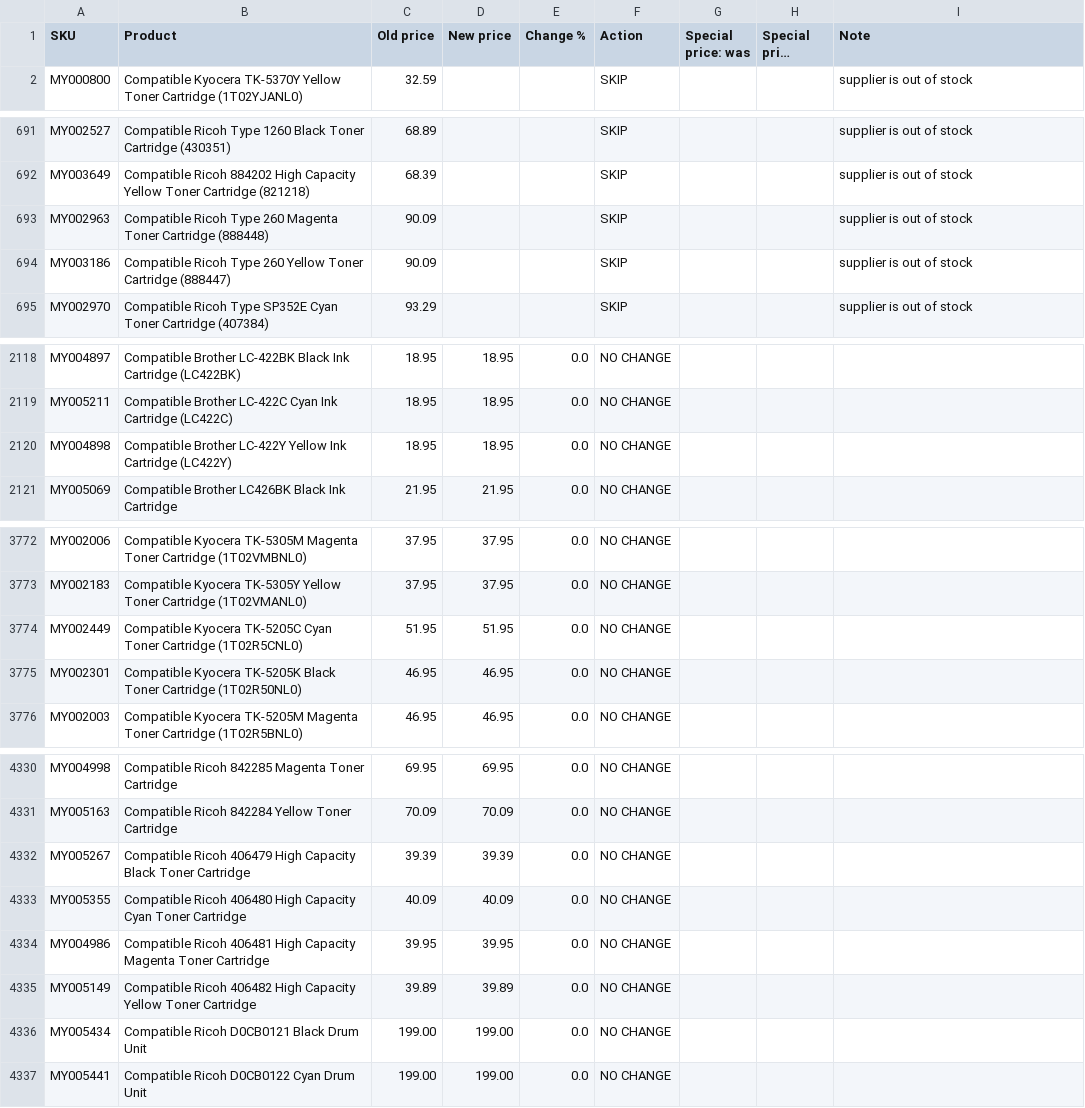
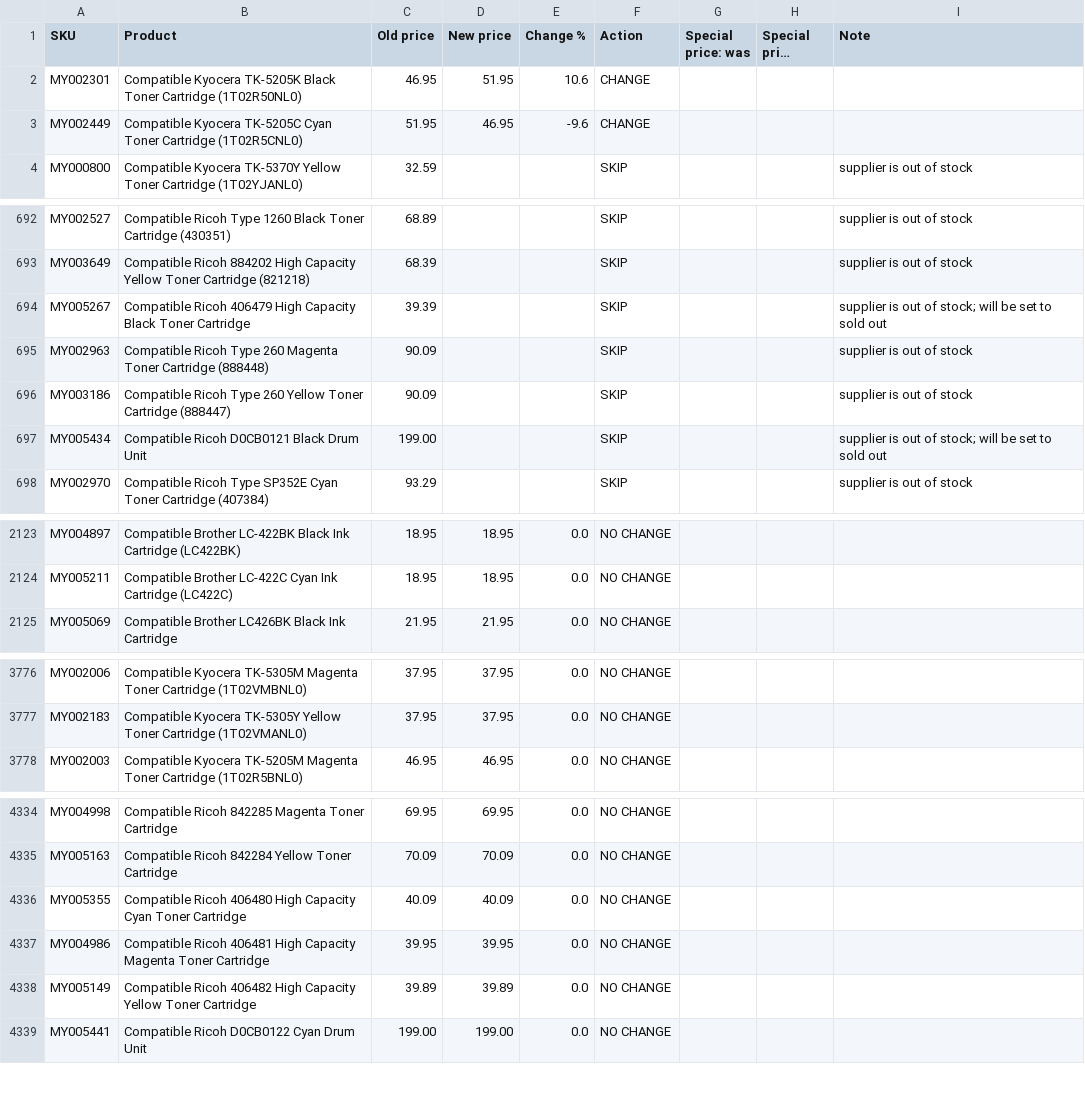
Before and after one commit to Gruffalos-Shadow-Hunt-140424/report-88ad8a3a92, a CSV file: changes.csv, drawn as a sheet; only a part is shown, gaps mark what is left out; long unchanged cells end in …; removed rows and columns are numbered as before the commit, all else as after; the diff covers the shown part only; the diff names each change by its address in the sheet, - before the commit and + after, or states it on an @@ line.

```diff
--- a/changes.csv
+++ b/changes.csv
+row 2: MY002301 | Compatible Kyocera TK-5205K Black Toner Cartridge (1T02R50NL0) | 46.95 | 51.95 | 10.6 | CHANGE
+row 3: MY002449 | Compatible Kyocera TK-5205C Cyan Toner Cartridge (1T02R5CNL0) | 51.95 | 46.95 | -9.6 | CHANGE
+row 694: MY005267 | Compatible Ricoh 406479 High Capacity Black Toner Cartridge | 39.39 |  |  | SKIP |  |  | supplier is out of stock; will be set to sold out
+row 697: MY005434 | Compatible Ricoh D0CB0121 Black Drum Unit | 199.00 |  |  | SKIP |  |  | supplier is out of stock; will be set to sold out
-row 2120: MY004898 | Compatible Brother LC-422Y Yellow Ink Cartridge (LC422Y) | 18.95 | 18.95 | 0.0 | NO CHANGE
-row 3774: MY002449 | Compatible Kyocera TK-5205C Cyan Toner Cartridge (1T02R5CNL0) | 51.95 | 51.95 | 0.0 | NO CHANGE
-row 3775: MY002301 | Compatible Kyocera TK-5205K Black Toner Cartridge (1T02R50NL0) | 46.95 | 46.95 | 0.0 | NO CHANGE
-row 4332: MY005267 | Compatible Ricoh 406479 High Capacity Black Toner Cartridge | 39.39 | 39.39 | 0.0 | NO CHANGE
-row 4336: MY005434 | Compatible Ricoh D0CB0121 Black Drum Unit | 199.00 | 199.00 | 0.0 | NO CHANGE
```
Also changed, not shown: 7 added rows and 6 removed rows elsewhere in this file, sold-out.csv, 2 other files.
